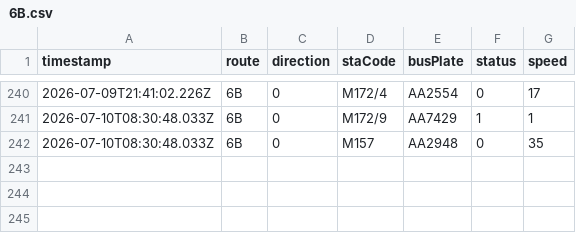
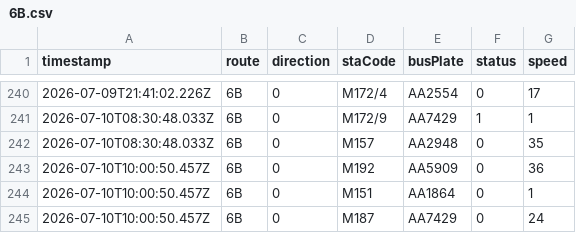
Before and after one commit to ChiHin-Lio/macau-gtfs-data, a CSV file: raw_logs/6B.csv, drawn as a sheet; only a part is shown, gaps mark what is left out.

Commit message:
scraper: update 6B.csv via Cloudflare Worker

```diff
--- a/raw_logs/6B.csv
+++ b/raw_logs/6B.csv
@@ -242 +242,4 @@ timestamp,route,direction,staCode,busPlate,status,speed
 2026-07-10T08:30:48.033Z,6B,0,M157,AA2948,0,35
+2026-07-10T10:00:50.457Z,6B,0,M192,AA5909,0,36
+2026-07-10T10:00:50.457Z,6B,0,M151,AA1864,0,1
+2026-07-10T10:00:50.457Z,6B,0,M187,AA7429,0,24
```
